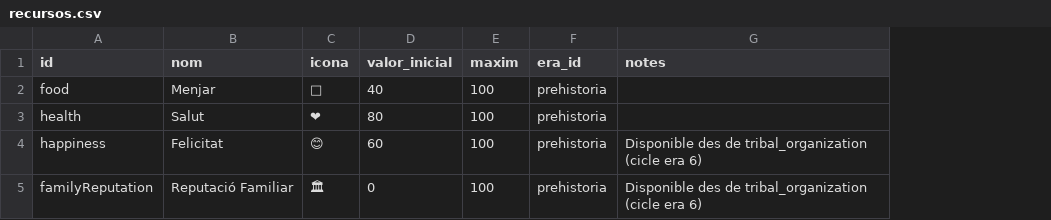
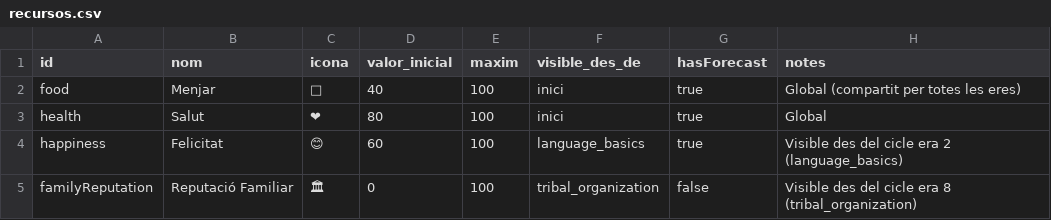
Before and after one commit to mespinro-lab/GameLab, a CSV file: design/game-data/recursos.csv, drawn as a sheet; removed rows and columns are numbered as before the commit, all else as after; the diff names each change by its address in the sheet, - before the commit and + after, or states it on an @@ line.

```diff
--- a/design/game-data/recursos.csv
+++ b/design/game-data/recursos.csv
-column F (era_id), rows 2-5: all prehistoria
+column F (visible_des_de), rows 2-5: inici | inici | language_basics | tribal_organization
+column G (hasForecast), rows 2-5: true | true | true | false
-H2 (notes): (empty)
+H2 (notes): Global (compartit per totes les eres)
-H3 (notes): (empty)
+H3 (notes): Global
-H4 (notes): Disponible des de tribal_organization (cicle era 6)
+H4 (notes): Visible des del cicle era 2 (language_basics)
-H5 (notes): Disponible des de tribal_organization (cicle era 6)
+H5 (notes): Visible des del cicle era 8 (tribal_organization)
```
Also changed, not shown: design/game-data/accions.csv, design/game-data/eres.csv, 5 other files.
